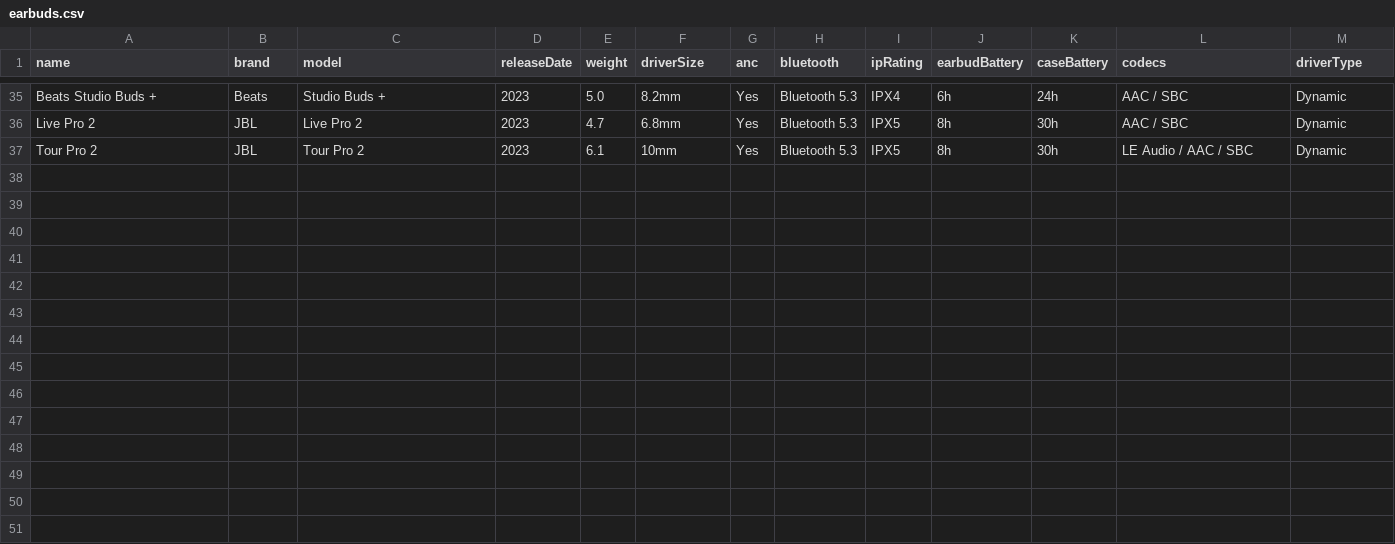
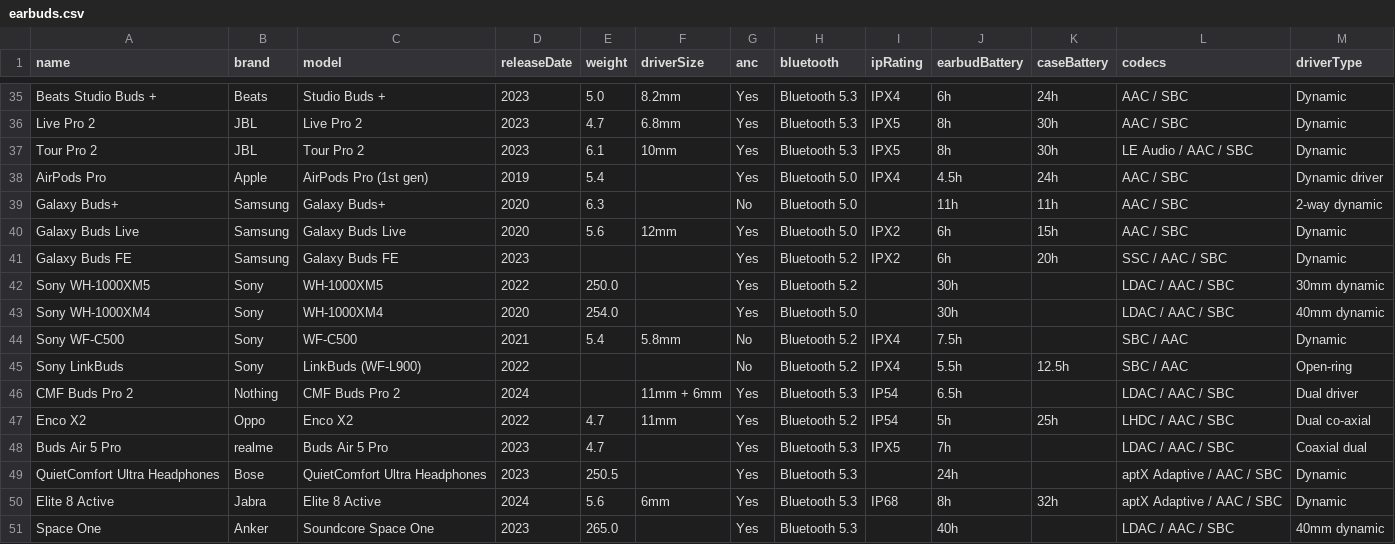
Before and after one commit to Daboggieman/gsmhub, a CSV file: backend/data/catalog/earbuds.csv, drawn as a sheet; only a part is shown, gaps mark what is left out.

Commit message:
refactor: update earbuds and laptops catalogs with new models; add watches catalog

```diff
--- a/backend/data/catalog/earbuds.csv
+++ b/backend/data/catalog/earbuds.csv
@@ -37 +37,15 @@ Live Pro 2,JBL,Live Pro 2,2023,4.7,6.8mm,Yes,Bluetooth 5.3,IPX5,8h,30h,AAC / SBC
 Tour Pro 2,JBL,Tour Pro 2,2023,6.1,10mm,Yes,Bluetooth 5.3,IPX5,8h,30h,LE Audio / AAC / SBC,Dynamic
+AirPods Pro,Apple,AirPods Pro (1st gen),2019,5.4,,Yes,Bluetooth 5.0,IPX4,4.5h,24h,AAC / SBC,Dynamic driver
+Galaxy Buds+,Samsung,Galaxy Buds+,2020,6.3,,No,Bluetooth 5.0,,11h,11h,AAC / SBC,2-way dynamic
+Galaxy Buds Live,Samsung,Galaxy Buds Live,2020,5.6,12mm,Yes,Bluetooth 5.0,IPX2,6h,15h,AAC / SBC,Dynamic
+Galaxy Buds FE,Samsung,Galaxy Buds FE,2023,,,Yes,Bluetooth 5.2,IPX2,6h,20h,SSC / AAC / SBC,Dynamic
+Sony WH-1000XM5,Sony,WH-1000XM5,2022,250.0,,Yes,Bluetooth 5.2,,30h,,LDAC / AAC / SBC,30mm dynamic
+Sony WH-1000XM4,Sony,WH-1000XM4,2020,254.0,,Yes,Bluetooth 5.0,,30h,,LDAC / AAC / SBC,40mm dynamic
+Sony WF-C500,Sony,WF-C500,2021,5.4,5.8mm,No,Bluetooth 5.2,IPX4,7.5h,,SBC / AAC,Dynamic
+Sony LinkBuds,Sony,LinkBuds (WF-L900),2022,,,No,Bluetooth 5.2,IPX4,5.5h,12.5h,SBC / AAC,Open-ring
+CMF Buds Pro 2,Nothing,CMF Buds Pro 2,2024,,11mm + 6mm,Yes,Bluetooth 5.3,IP54,6.5h,,LDAC / AAC / SBC,Dual driver
+Enco X2,Oppo,Enco X2,2022,4.7,11mm,Yes,Bluetooth 5.2,IP54,5h,25h,LHDC / AAC / SBC,Dual co-axial
+Buds Air 5 Pro,realme,Buds Air 5 Pro,2023,4.7,,Yes,Bluetooth 5.3,IPX5,7h,,LDAC / AAC / SBC,Coaxial dual
+QuietComfort Ultra Headphones,Bose,QuietComfort Ultra Headphones,2023,250.5,,Yes,Bluetooth 5.3,,24h,,aptX Adaptive / AAC / SBC,Dynamic
+Elite 8 Active,Jabra,Elite 8 Active,2024,5.6,6mm,Yes,Bluetooth 5.3,IP68,8h,32h,aptX Adaptive / AAC / SBC,Dynamic
+Space One,Anker,Soundcore Space One,2023,265.0,,Yes,Bluetooth 5.3,,40h,,LDAC / AAC / SBC,40mm dynamic
```
Also changed, not shown: backend/data/catalog/laptops.csv, 1 other file.
